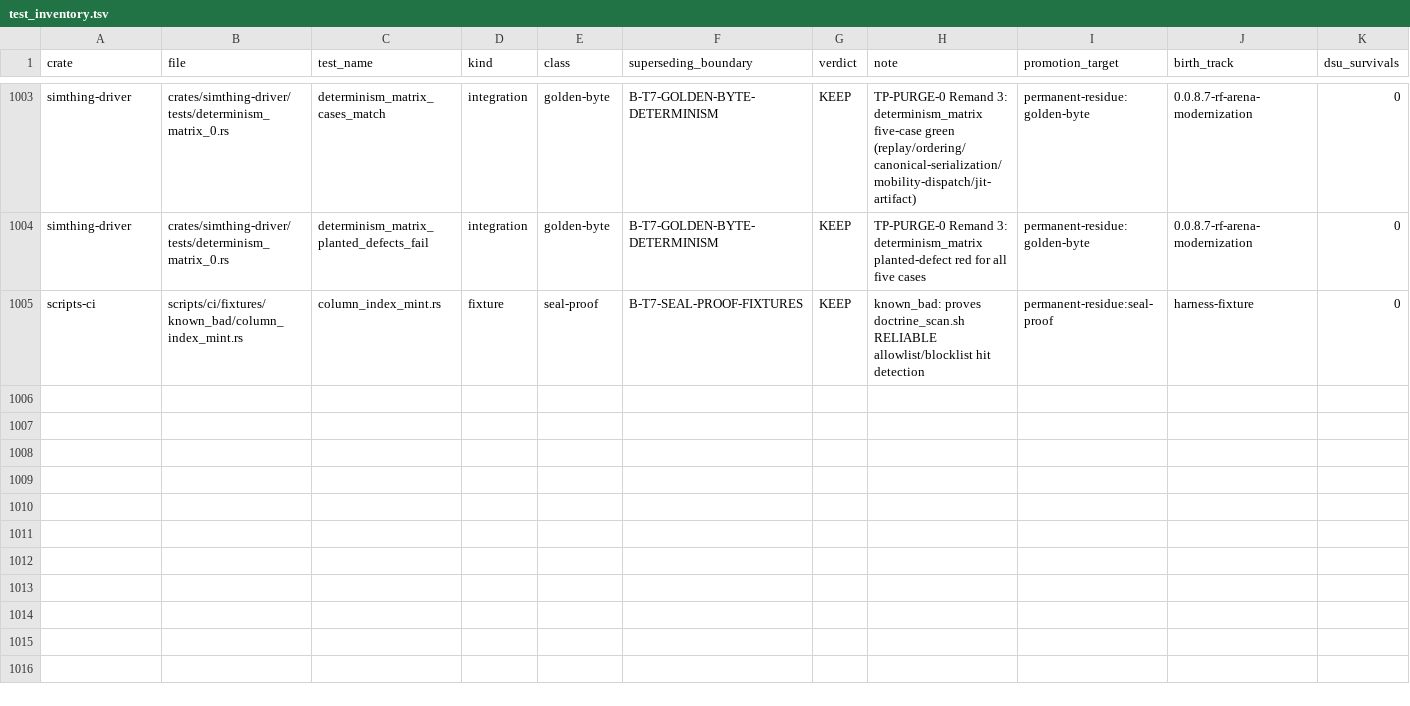
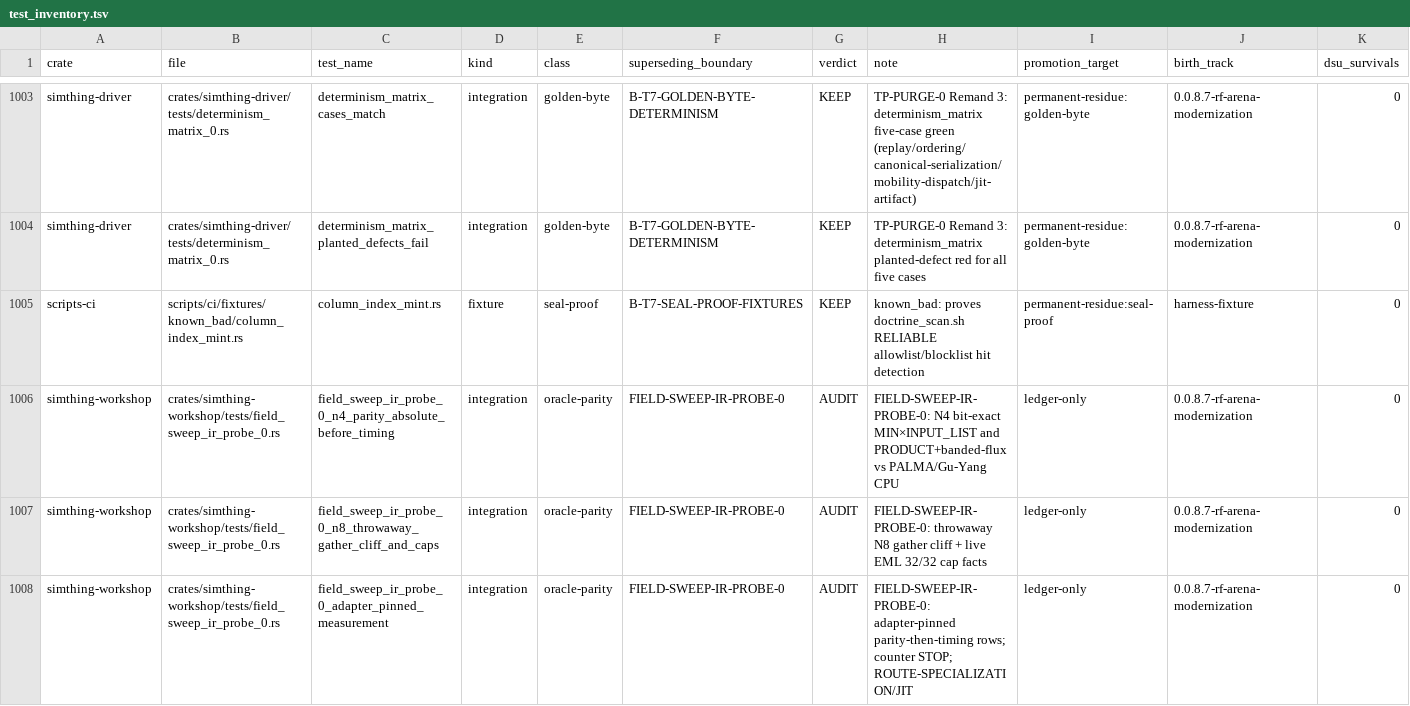
Before and after one commit to khorum08/SimThing, a TSV file: scripts/ci/test_inventory.tsv, drawn as a sheet; only a part is shown, gaps mark what is left out.

```diff
--- a/scripts/ci/test_inventory.tsv
+++ b/scripts/ci/test_inventory.tsv
@@ -1005 +1005,4 @@ simthing-driver	crates/simthing-driver/tests/determinism_matrix_0.rs	determinism
 scripts-ci	scripts/ci/fixtures/known_bad/column_index_mint.rs	column_index_mint.rs	fixture	seal-proof	B-T7-SEAL-PROOF-FIXTURES	KEEP	known_bad: proves doctrine_scan.sh RELIABLE allowlist/blocklist hit detection	permanent-residue:seal-proof	harness-fixture	0
+simthing-workshop	crates/simthing-workshop/tests/field_sweep_ir_probe_0.rs	field_sweep_ir_probe_0_n4_parity_absolute_before_timing	integration	oracle-parity	FIELD-SWEEP-IR-PROBE-0	AUDIT	FIELD-SWEEP-IR-PROBE-0: N4 bit-exact MIN×INPUT_LIST and PRODUCT+banded-flux vs PALMA/Gu-Yang CPU	ledger-only	0.0.8.7-rf-arena-modernization	0
+simthing-workshop	crates/simthing-workshop/tests/field_sweep_ir_probe_0.rs	field_sweep_ir_probe_0_n8_throwaway_gather_cliff_and_caps	integration	oracle-parity	FIELD-SWEEP-IR-PROBE-0	AUDIT	FIELD-SWEEP-IR-PROBE-0: throwaway N8 gather cliff + live EML 32/32 cap facts	ledger-only	0.0.8.7-rf-arena-modernization	0
+simthing-workshop	crates/simthing-workshop/tests/field_sweep_ir_probe_0.rs	field_sweep_ir_probe_0_adapter_pinned_measurement	integration	oracle-parity	FIELD-SWEEP-IR-PROBE-0	AUDIT	FIELD-SWEEP-IR-PROBE-0: adapter-pinned parity-then-timing rows; counter STOP; ROUTE-SPECIALIZATION/JIT	ledger-only	0.0.8.7-rf-arena-modernization	0
```
Also changed, not shown: scripts/ci/anchor_reach_log.tsv, 8 other files.
